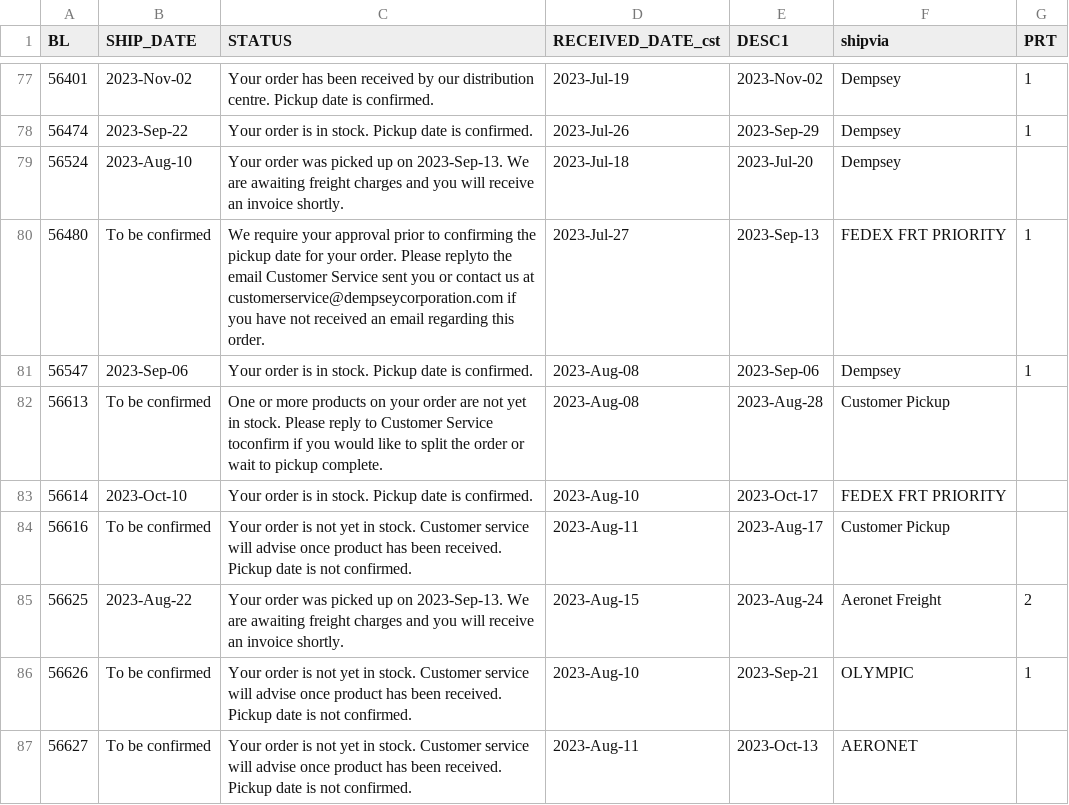
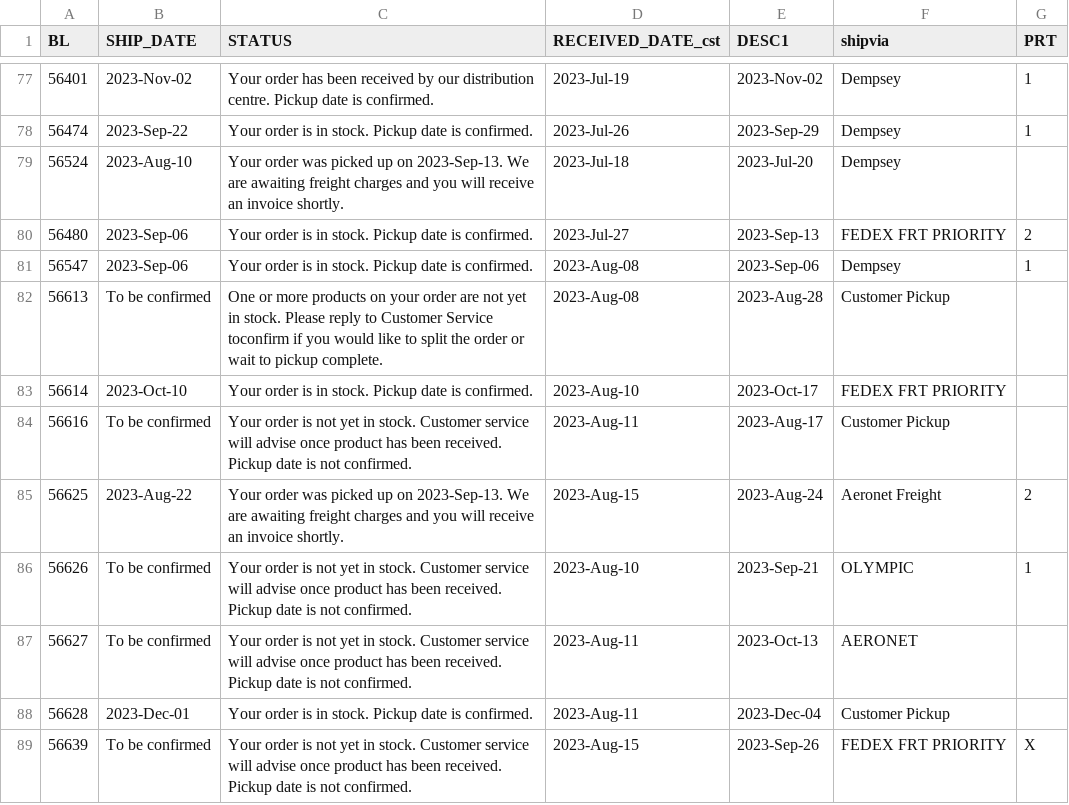
Before and after one commit to dempseysystems/dempseysystems.github.io, a CSV file: ordhfile - Dempsey US.csv, drawn as a sheet; only a part is shown, gaps mark what is left out; the shorter side is filled out with more unchanged rows.

```diff
--- a/ordhfile - Dempsey US.csv
+++ b/ordhfile - Dempsey US.csv
@@ -79,3 +79,3 @@ BL,SHIP_DATE,STATUS,RECEIVED_DATE_cst,DESC1,shipvia,PRT
 56524,2023-Aug-10,Your order was picked up on 2023-Sep-13. We are awaiting freight charges and you will receive an invoice shortly.,2023-Jul-18,2023-Jul-20,Dempsey,
-56480,To be confirmed,We require your approval prior to confirming the pickup date for your order. Please replyto the email Customer Service sent you or contact us at customerservice@dempseycorporation.com if you have not received an email regarding this order.,2023-Jul-27,2023-Sep-13,FEDEX FRT PRIORITY,1
+56480,2023-Sep-06,Your order is in stock. Pickup date is confirmed.,2023-Jul-27,2023-Sep-13,FEDEX FRT PRIORITY,2
 56547,2023-Sep-06,Your order is in stock. Pickup date is confirmed.,2023-Aug-08,2023-Sep-06,Dempsey,1
```
Also changed, not shown: ordhfile-french - Dempsey US.csv, shipments-french - Dempsey Canada.csv, 9 other files.
